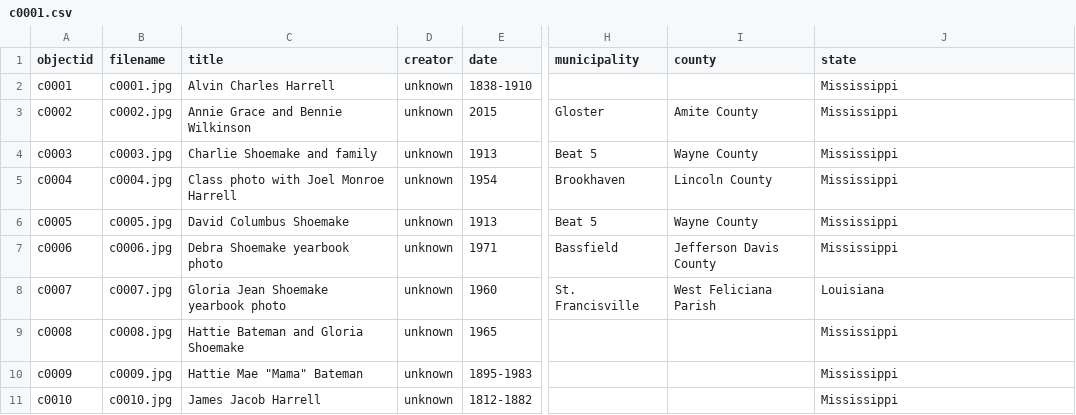
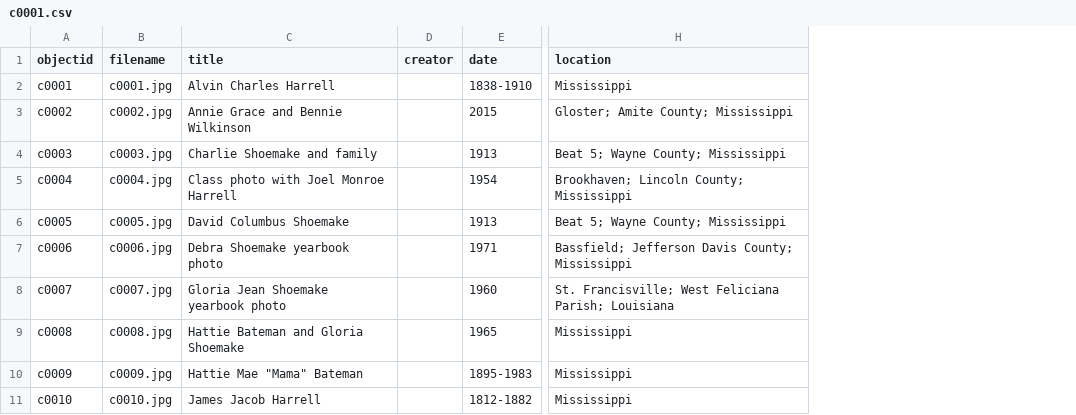
Before and after one commit to stargazer5585/Harrell-Shoemake, a CSV file: _data/c0001.csv, drawn as a sheet; only a part is shown, gaps mark what is left out; removed rows and columns are numbered as before the commit, all else as after; the diff names each change by its address in the sheet, - before the commit and + after, or states it on an @@ line.

Commit message:
Add files via upload

```diff
--- a/_data/c0001.csv
+++ b/_data/c0001.csv
-column H (municipality), rows 3-8: Gloster | Beat 5 | Brookhaven | Beat 5 | Bassfield | St. Francisville
-column I (county), rows 3-8: Amite County | Wayne County | Lincoln County | Wayne County | Jefferson Davis County | West Feliciana Parish
-H1: state
+H1: location
-D2:D11 (creator): unknown
+D2:D11 (creator): (empty)
-H3 (location): Mississippi
+H3 (location): Gloster; Amite County; Mississippi
-H4 (location): Mississippi
+H4 (location): Beat 5; Wayne County; Mississippi
-H5 (location): Mississippi
+H5 (location): Brookhaven; Lincoln County; Mississippi
-H6 (location): Mississippi
+H6 (location): Beat 5; Wayne County; Mississippi
-H7 (location): Mississippi
+H7 (location): Bassfield; Jefferson Davis County; Mississippi
-H8 (location): Louisiana
+H8 (location): St. Francisville; West Feliciana Parish; Louisiana
```
